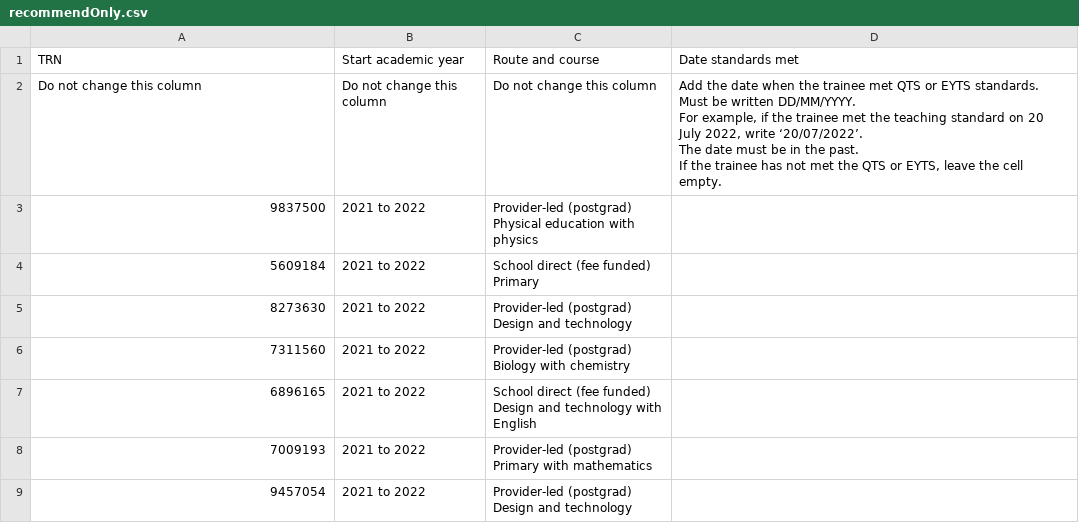
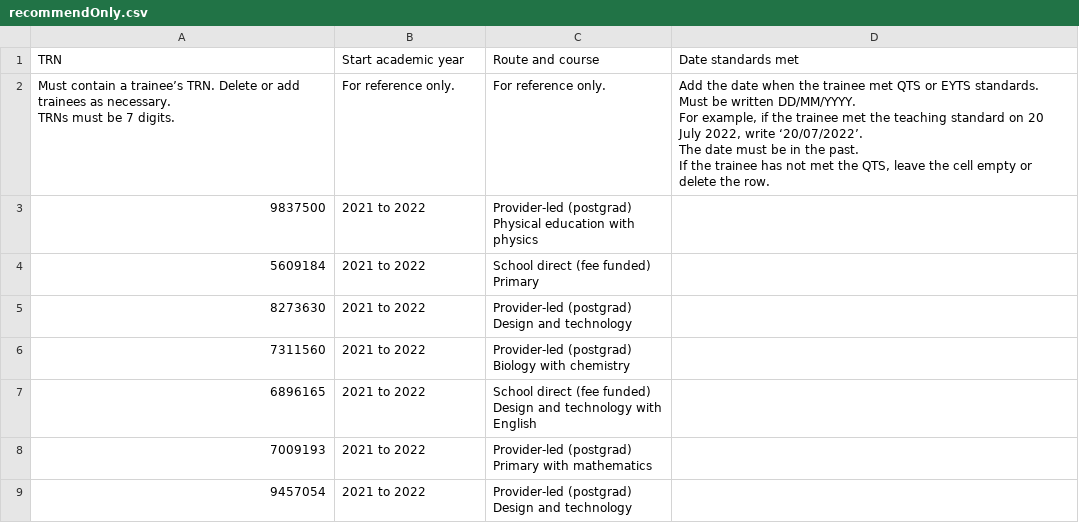
Before and after one commit to Nikolaos-Gkionis/register-trainee-teachers-prototype, a CSV file: app/assets/downloads/recommendOnly.csv, drawn as a sheet; only a part is shown; removed rows and columns are numbered as before the commit, all else as after; ↵ is a line break in a cell; the diff names each change by its address in the sheet, - before the commit and + after, or states it on an @@ line.

```diff
--- a/app/assets/downloads/recommendOnly.csv
+++ b/app/assets/downloads/recommendOnly.csv
-row 2: Do not change this column | Do not change this column | Do not change this column | Add the date when the trainee met QTS or EYTS standards. ↵ Must be written DD/MM/YYYY. ↵ For example, if the trainee met the teaching standard on 20 July 2022, write ‘20/07/2022’. ↵ The date must be in the past. ↵ If the trainee has not met the QTS or EYTS, leave the cell empty.
+row 2: Must contain a trainee’s TRN. Delete or add trainees as necessary. ↵ TRNs must be 7 digits. | For reference only. | For reference only. | Add the date when the trainee met QTS or EYTS standards. ↵ Must be written DD/MM/YYYY. ↵ For example, if the trainee met the teaching standard on 20 July 2022, write ‘20/07/2022’. ↵ The date must be in the past. ↵ If the trainee has not met the QTS, leave the cell empty or delete the row.
```
Also changed, not shown: app/assets/downloads/recommendOnly-with-data.csv, app/assets/downloads/recommendOnly-with-errors.csv.
